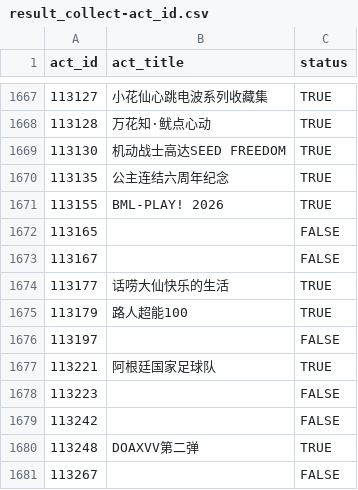
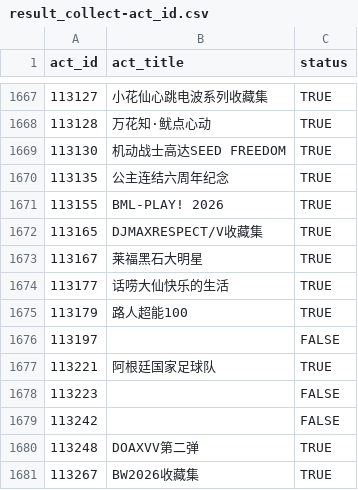
Before and after one commit to CaleyGoldue/bilibili-collections-archive, a CSV file: result_collect-act_id.csv, drawn as a sheet; only a part is shown, gaps mark what is left out.

Commit message:
Add files via upload

```diff
--- a/result_collect-act_id.csv
+++ b/result_collect-act_id.csv
@@ -1671,4 +1671,4 @@
 113155,BML-PLAY! 2026,TRUE
-113165,,FALSE
-113167,,FALSE
+113165,DJMAXRESPECT/V收藏集,TRUE
+113167,莱福黑石大明星,TRUE
 113177,话唠大仙快乐的生活,TRUE
@@ -1680,2 +1680,2 @@
 113248,DOAXVV第二弹,TRUE
-113267,,FALSE
+113267,BW2026收藏集,TRUE
```
